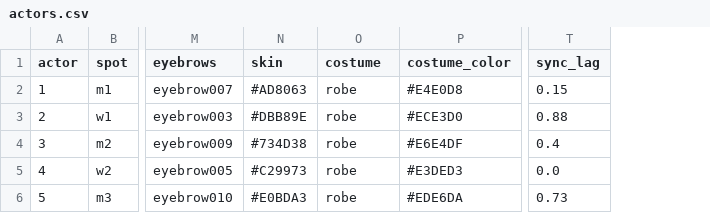
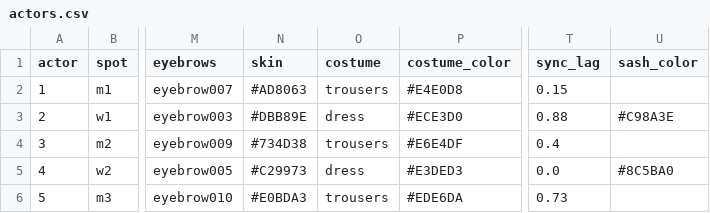
Before and after one commit to ydorman/album-videos, a CSV file: clips/03-junglelight/actors.csv, drawn as a sheet; only a part is shown, gaps mark what is left out; the diff names each change by its address in the sheet, - before the commit and + after, or states it on an @@ line.

```diff
--- a/clips/03-junglelight/actors.csv
+++ b/clips/03-junglelight/actors.csv
+column U (sash_color), rows 3-5: #C98A3E |  | #8C5BA0
-O2 (costume): robe
+O2 (costume): trousers
-O3 (costume): robe
+O3 (costume): dress
-O4 (costume): robe
+O4 (costume): trousers
-O5 (costume): robe
+O5 (costume): dress
-O6 (costume): robe
+O6 (costume): trousers
```
Also changed, not shown: 4 other files.
